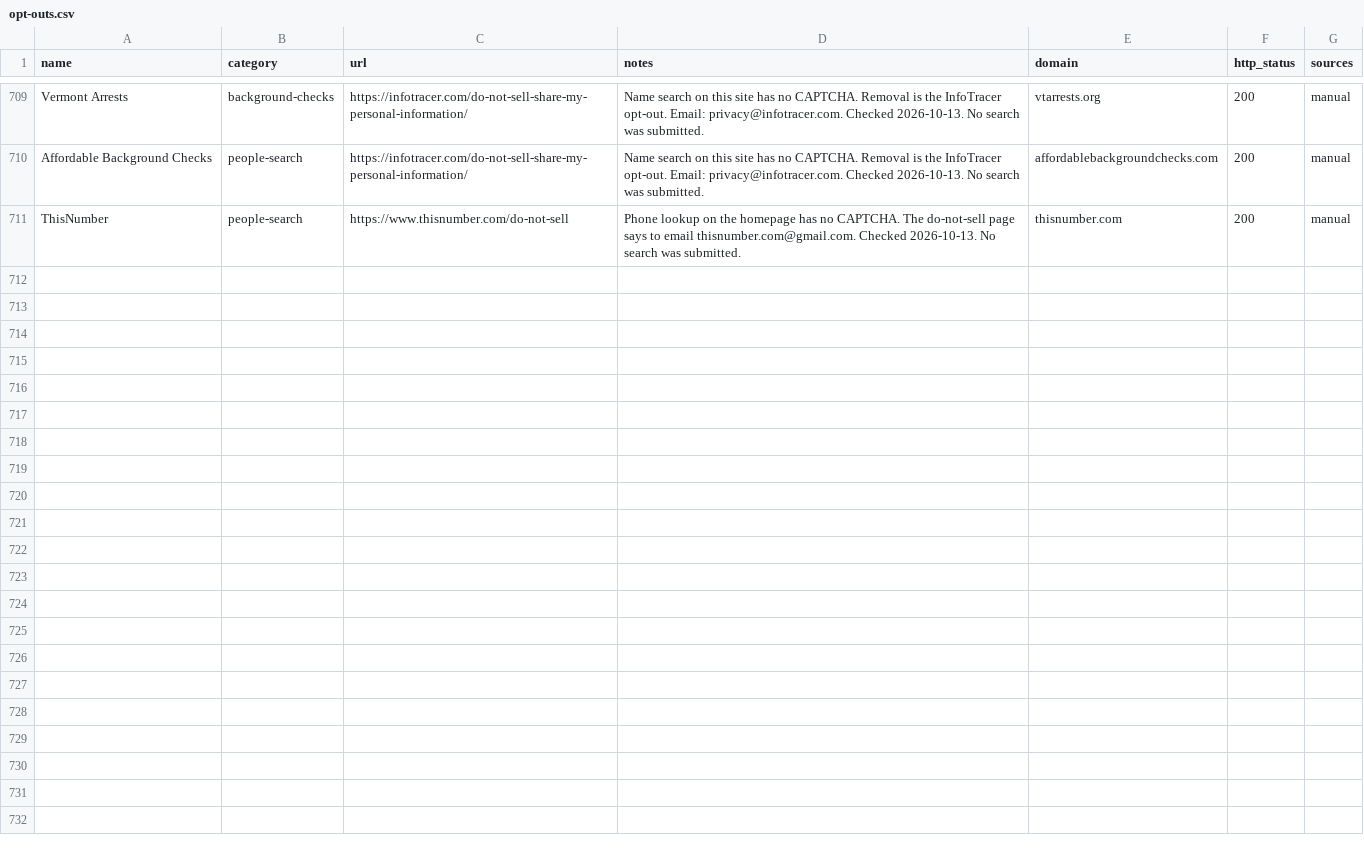
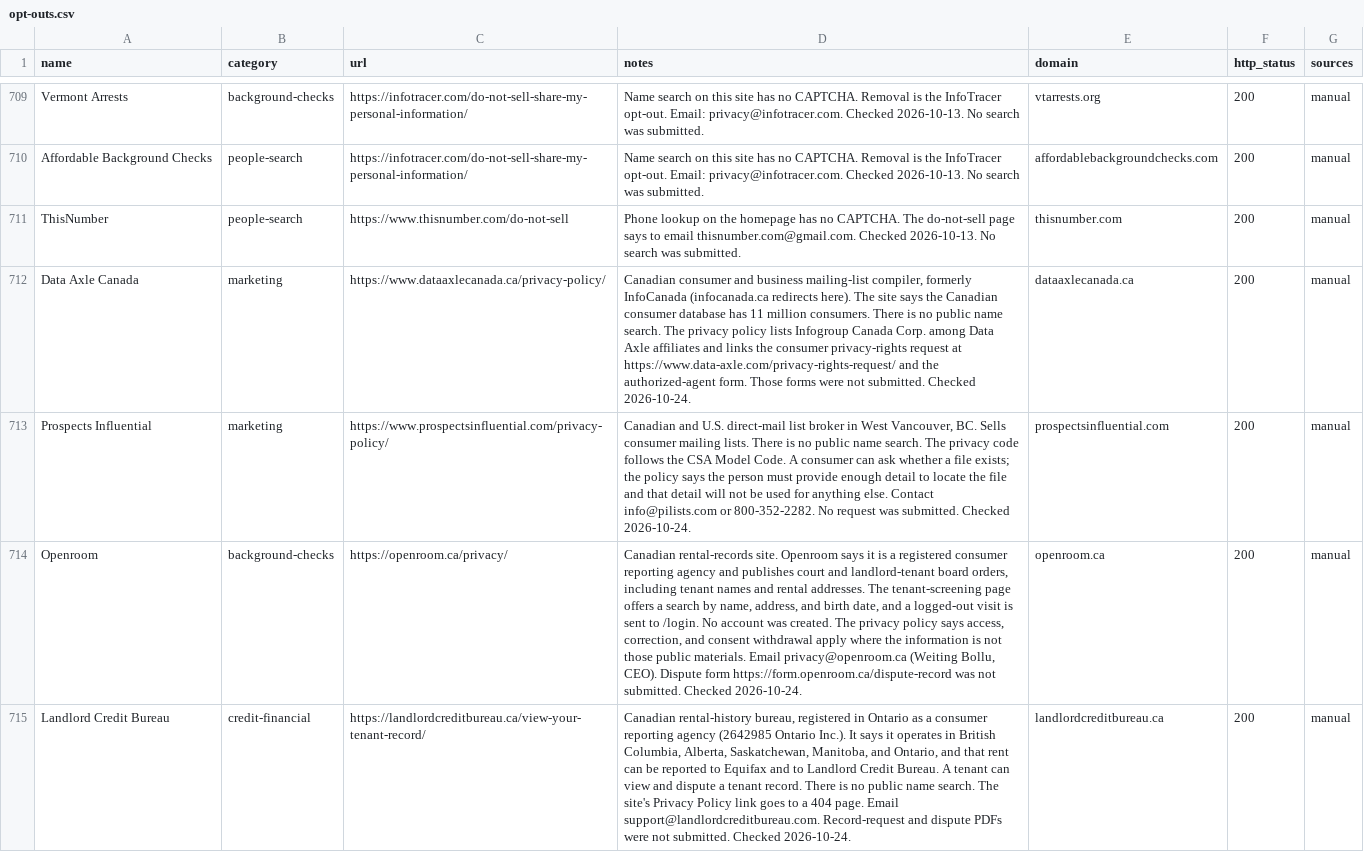
Before and after one commit to cvs0/data-brokers-list, a CSV file: opt-outs.csv, drawn as a sheet; only a part is shown, gaps mark what is left out; the diff covers the shown part only; the diff names each change by its address in the sheet, - before the commit and + after, or states it on an @@ line.

Commit message:
feat: add Canadian list brokers, tenant bureaus, and obituary searches (#34)
Data Axle Canada, Prospects Influential, Openroom, Landlord Credit Bureau, and FrontLobby publish a privacy-request path and no free public name search. Echovita and InMemoriam return free surname results that name living relatives. No opt-out, signup, or payment form was submitted.

Co-authored-by: Frame <frameprivacy@proton.me>
Co-authored-by: cvs0 <cvs0@users.noreply.github.com>

```diff
--- a/opt-outs.csv
+++ b/opt-outs.csv
+row 712: Data Axle Canada | marketing | https://www.dataaxlecanada.ca/privacy-policy/ | Canadian consumer and business mailing-list compiler, formerly InfoCanada (infocanada.ca redirects here). The site says the Canadian consumer database has 11 million consumers. There is no public name search. The privacy policy lists Infogroup Canada Corp. among Data Axle affiliates and links the consumer privacy-rights request at https://www.data-axle.com/privacy-rights-request/ and the authorized-agent form. Those forms were not submitted. Checked 2026-10-24. | dataaxlecanada.ca | 200 | manual
+row 713: Prospects Influential | marketing | https://www.prospectsinfluential.com/privacy-policy/ | Canadian and U.S. direct-mail list broker in West Vancouver, BC. Sells consumer mailing lists. There is no public name search. The privacy code follows the CSA Model Code. A consumer can ask whether a file exists; the policy says the person must provide enough detail to locate the file and that detail will not be used for anything else. Contact info@pilists.com or 800-352-2282. No request was submitted. Checked 2026-10-24. | prospectsinfluential.com | 200 | manual
+row 714: Openroom | background-checks | https://openroom.ca/privacy/ | Canadian rental-records site. Openroom says it is a registered consumer reporting agency and publishes court and landlord-tenant board orders, including tenant names and rental addresses. The tenant-screening page offers a search by name, address, and birth date, and a logged-out visit is sent to /login. No account was created. The privacy policy says access, correction, and consent withdrawal apply where the information is not those public materials. Email privacy@openroom.ca (Weiting Bollu, CEO). Dispute form https://form.openroom.ca/dispute-record was not submitted. Checked 2026-10-24. | openroom.ca | 200 | manual
+row 715: Landlord Credit Bureau | credit-financial | https://landlordcreditbureau.ca/view-your-tenant-record/ | Canadian rental-history bureau, registered in Ontario as a consumer reporting agency (2642985 Ontario Inc.). It says it operates in British Columbia, Alberta, Saskatchewan, Manitoba, and Ontario, and that rent can be reported to Equifax and to Landlord Credit Bureau. A tenant can view and dispute a tenant record. There is no public name search. The site's Privacy Policy link goes to a 404 page. Email support@landlordcreditbureau.com. Record-request and dispute PDFs were not submitted. Checked 2026-10-24. | landlordcreditbureau.ca | 200 | manual
```
Also changed, not shown: 3 added rows elsewhere in this file, data/v1/catalog-ids.csv, data/v3/brokers.csv, 14 other files.
